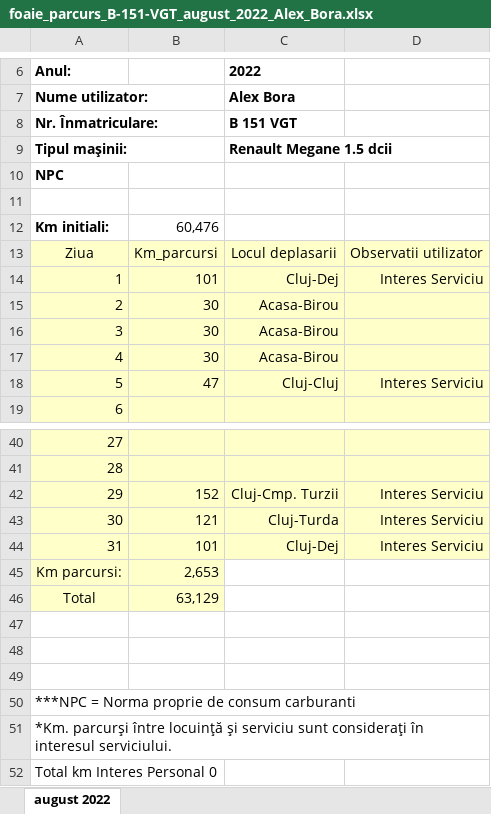
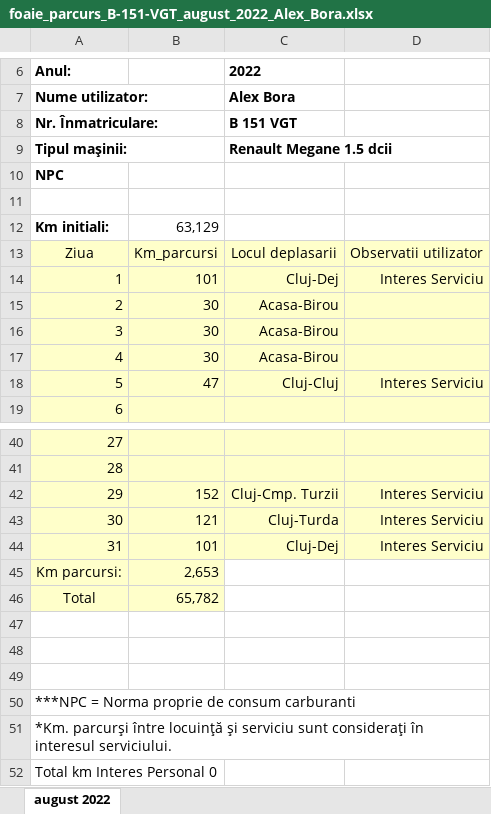
Before and after one commit to alexbora/parcurs, an Excel workbook: SCRATCH/RELEASE/foaie_parcurs_B-151-VGT_august_2022_Alex_Bora.xlsx, sheet august 2022, drawn as a sheet; only a part is shown, gaps mark what is left out; values as stored, in another font and other column widths than the file's, no borders; charts and pictures not drawn; the diff names each change by its address in the sheet, - before the commit and + after, or states it on an @@ line.

```diff
--- a/SCRATCH/RELEASE/foaie_parcurs_B-151-VGT_august_2022_Alex_Bora.xlsx (sheet august 2022)
+++ b/SCRATCH/RELEASE/foaie_parcurs_B-151-VGT_august_2022_Alex_Bora.xlsx (sheet august 2022)
-B12: 60,476
+B12: 63,129
-B46: 63,129
+B46: 65,782
```
Also changed, not shown: 2 other files.
